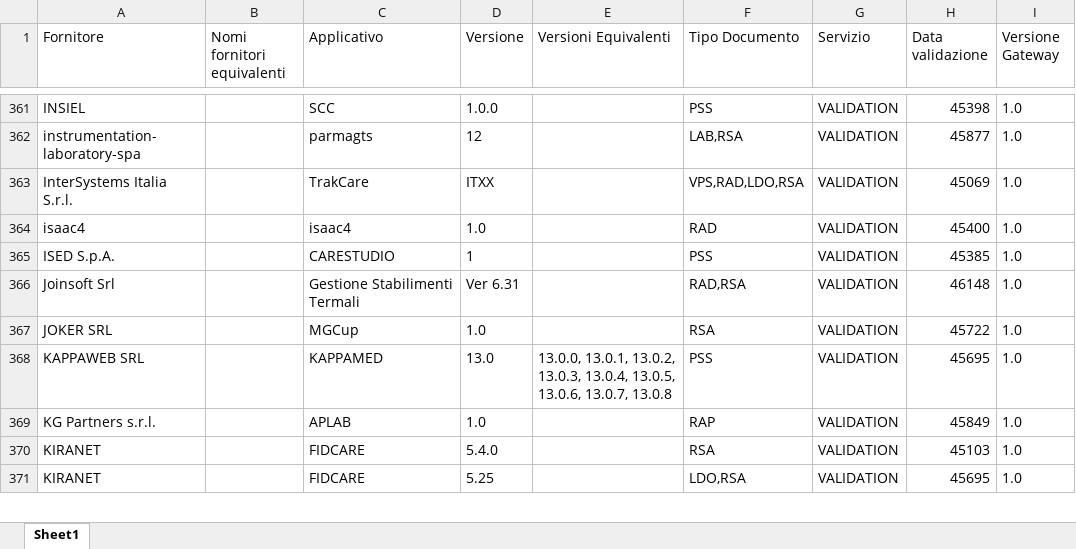
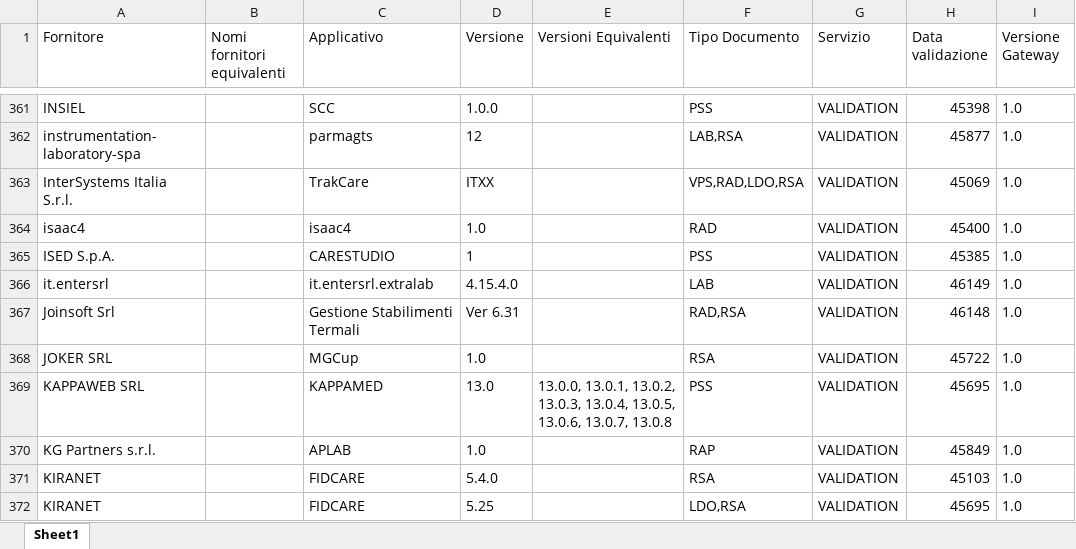
Before and after one commit to ministero-salute/it-fse-accreditati, an Excel workbook: RESULTS/results.xlsx, sheet Sheet1, drawn as a sheet; only a part is shown, gaps mark what is left out; values as stored, in another font and other column widths than the file's, no borders; the diff names each change by its address in the sheet, - before the commit and + after, or states it on an @@ line.

```diff
--- a/RESULTS/results.xlsx (sheet Sheet1)
+++ b/RESULTS/results.xlsx (sheet Sheet1)
+row 366: it.entersrl |  | it.entersrl.extralab | 4.15.4.0 |  | LAB | VALIDATION | 46149 | 1.0
```
Also changed, not shown: 2 other files.
